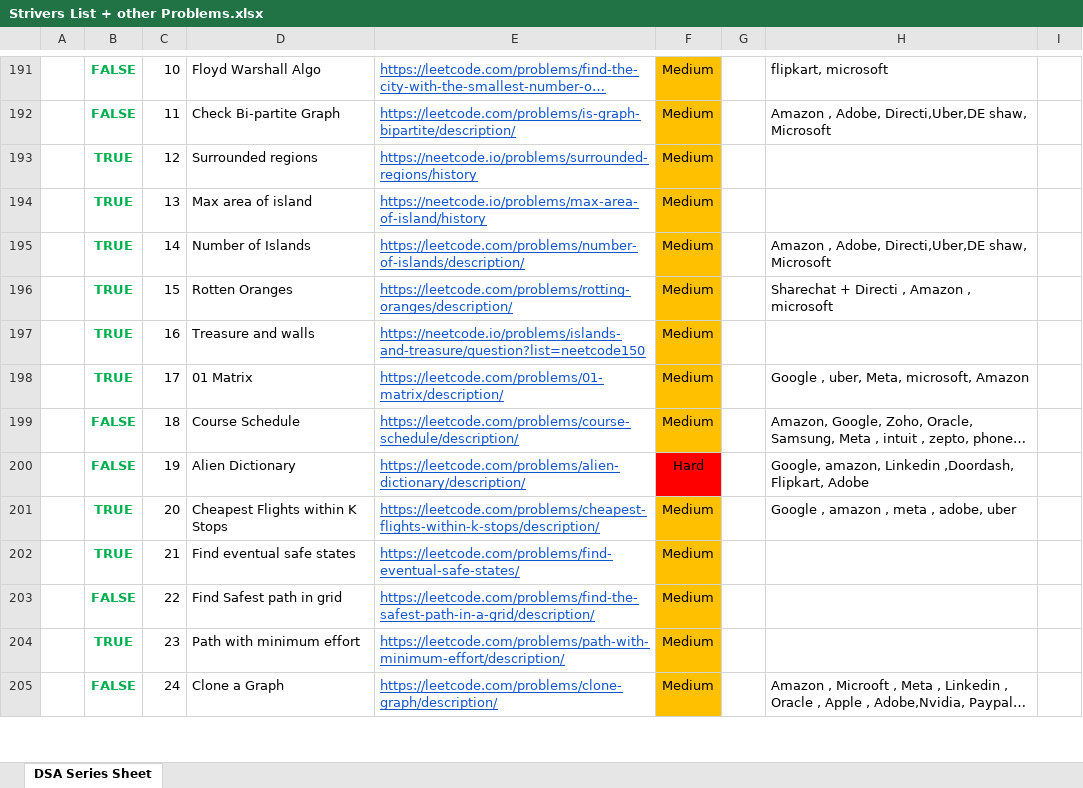
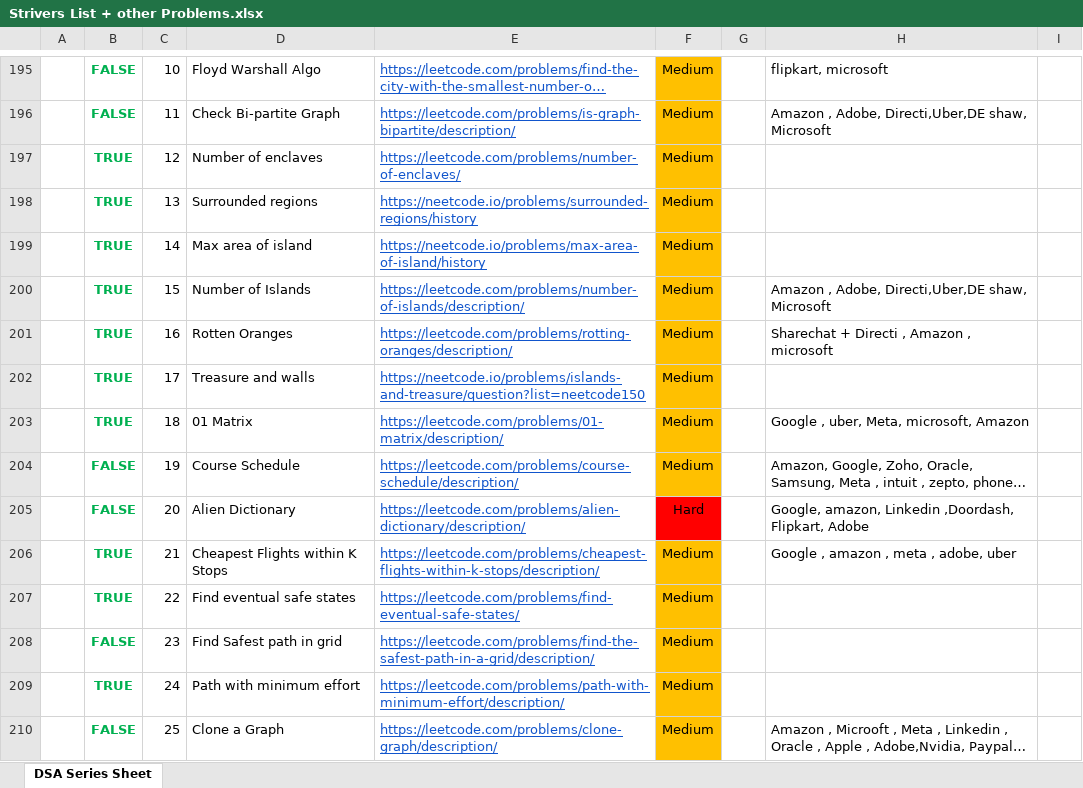
Before and after one commit to saaim12/DSA-Python, an Excel workbook: Strivers List + other Problems.xlsx, sheet DSA Series Sheet, drawn as a sheet; only a part is shown, gaps mark what is left out; long unchanged cells end in …; values as stored, in another font and other column widths than the file's, no borders; addresses are those after the commit; the diff covers the shown part only; the diff names each change by its address in the sheet, - before the commit and + after, or states it on an @@ line.

```diff
--- a/Strivers List + other Problems.xlsx (sheet DSA Series Sheet)
+++ b/Strivers List + other Problems.xlsx (sheet DSA Series Sheet)
+row 197:  | TRUE | 12 | Number of enclaves | https://leetcode.com/problems/number-of-enclaves/ | Medium
-C198: 12
+C198: 13
-C199: 13
+C199: 14
-C200: 14
+C200: 15
-C201: 15
+C201: 16
-C202: 16
+C202: 17
-C203: 17
+C203: 18
-C204: 18
+C204: 19
-C205: 19
+C205: 20
-C206: 20
+C206: 21
-C207: 21
+C207: 22
-C208: 22
+C208: 23
-C209: 23
+C209: 24
-C210: 24
+C210: 25
```
Also changed, not shown: 4 added rows, 20 edited cells and cell formats elsewhere in this sheet, 1 other file.
